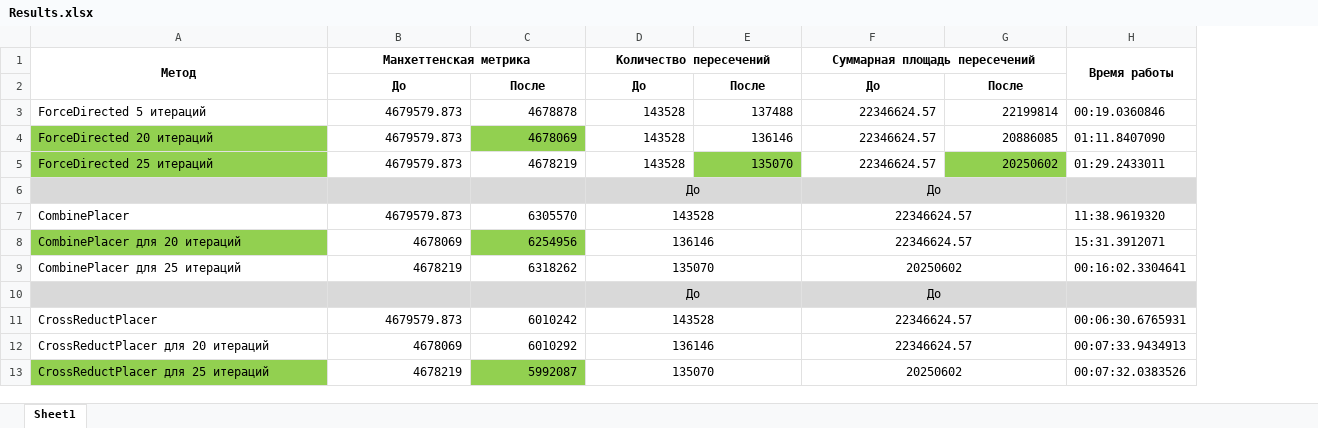
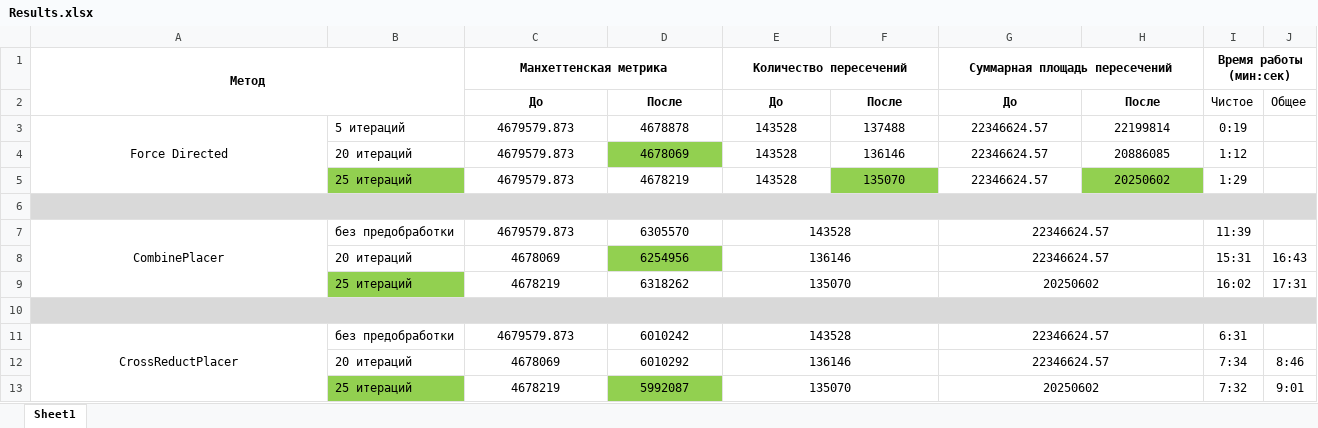
Before and after one commit to SergeyRyzhov/EP, an Excel workbook: documents/Results.xlsx, sheet Sheet1, drawn as a sheet; only a part is shown; values as stored, in another font and other column widths than the file's, no borders; charts and pictures not drawn; removed rows and columns are numbered as before the commit, all else as after; the diff covers the shown part only; the diff names each change by its address in the sheet, - before the commit and + after, or states it on an @@ line.

```diff
--- a/documents/Results.xlsx (sheet Sheet1)
+++ b/documents/Results.xlsx (sheet Sheet1)
+column B, rows 3-13: 5 итераций | 20 итераций | 25 итераций |  | без предобработки | 20 итераций | 25 итераций |  | без предобработки | 20 итераций | 25 итераций
-column H (Время работы), rows 3-13: 00:19.0360846 | 01:11.8407090 | 01:29.2433011 |  | 11:38.9619320 | 15:31.3912071 | 00:16:02.3304641 |  | 00:06:30.6765931 | 00:07:33.9434913 | 00:07:32.0383526
+column I (Время работы (мин:сек)), rows 2-13: Чистое | 0:19 | 1:12 | 1:29 |  | 11:39 | 15:31 | 16:02 |  | 6:31 | 7:34 | 7:32
+column J, rows 2-13: Общее |  |  |  |  |  | 16:43 | 17:31 |  |  | 8:46 | 9:01
-A3 (Метод): ForceDirected 5 итераций
+A3 (Метод): Force Directed
-A3 alignment: left
+A3 alignment: center
+A3:A5 merged
-C3:H5 alignment: right
+C3:H5 alignment: center
-A4 (Метод): ForceDirected 20 итераций
+A4 (Метод): (empty)
-A4:A5 fill: #92D050
+A4:A5 fill: none
-A5 (Метод): ForceDirected 25 итераций
+A5 (Метод): (empty)
+A6:J6 merged
-row 6:  |  |  | До |  | До
+row 6: (empty)
-D6:E6 merged
-F6:G6 merged
-A7 alignment: left
+A7 alignment: center
+A7:A9 merged
-C7:D9 alignment: right
+C7:D9 alignment: center
-A8 (Метод): CombinePlacer для 20 итераций
+A8 (Метод): (empty)
-A8 fill: #92D050
+A8 fill: none
-A9 (Метод): CombinePlacer для 25 итераций
+A9 (Метод): (empty)
+A10:J10 merged
-row 10:  |  |  | До |  | До
+row 10: (empty)
-D10:E10 merged
-F10:G10 merged
-A11 alignment: left
+A11 alignment: center
+A11:A13 merged
-C11:D13 alignment: right
+C11:D13 alignment: center
-A12 (Метод): CrossReductPlacer для 20 итераций
+A12 (Метод): (empty)
-A13 (Метод): CrossReductPlacer для 25 итераций
+A13 (Метод): (empty)
-A13 fill: #92D050
+A13 fill: none
```
Also changed, not shown: 4 edited cells, cell formats and merged cells elsewhere in this sheet, charts or pictures, 2 other files.
